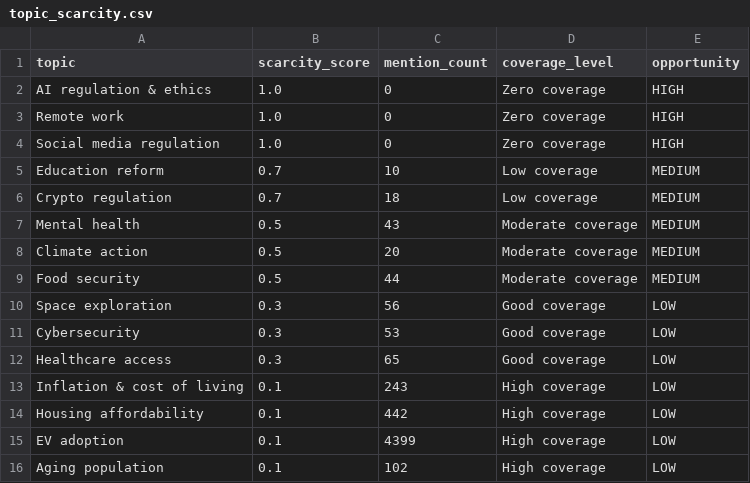
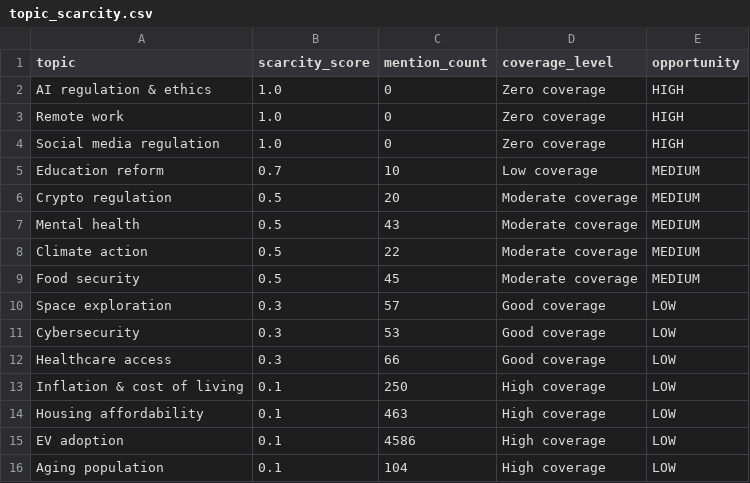
Before and after one commit to Chudetat/moodlight, a CSV file: topic_scarcity.csv, drawn as a sheet.

```diff
--- a/topic_scarcity.csv
+++ b/topic_scarcity.csv
@@ -5,12 +5,12 @@ Social media regulation,1.0,0,Zero coverage,HIGH
 Education reform,0.7,10,Low coverage,MEDIUM
-Crypto regulation,0.7,18,Low coverage,MEDIUM
+Crypto regulation,0.5,20,Moderate coverage,MEDIUM
 Mental health,0.5,43,Moderate coverage,MEDIUM
-Climate action,0.5,20,Moderate coverage,MEDIUM
-Food security,0.5,44,Moderate coverage,MEDIUM
-Space exploration,0.3,56,Good coverage,LOW
+Climate action,0.5,22,Moderate coverage,MEDIUM
+Food security,0.5,45,Moderate coverage,MEDIUM
+Space exploration,0.3,57,Good coverage,LOW
 Cybersecurity,0.3,53,Good coverage,LOW
-Healthcare access,0.3,65,Good coverage,LOW
-Inflation & cost of living,0.1,243,High coverage,LOW
-Housing affordability,0.1,442,High coverage,LOW
-EV adoption,0.1,4399,High coverage,LOW
-Aging population,0.1,102,High coverage,LOW
+Healthcare access,0.3,66,Good coverage,LOW
+Inflation & cost of living,0.1,250,High coverage,LOW
+Housing affordability,0.1,463,High coverage,LOW
+EV adoption,0.1,4586,High coverage,LOW
+Aging population,0.1,104,High coverage,LOW
```
Also changed, not shown: markets.csv, news.csv, 4 other files.
